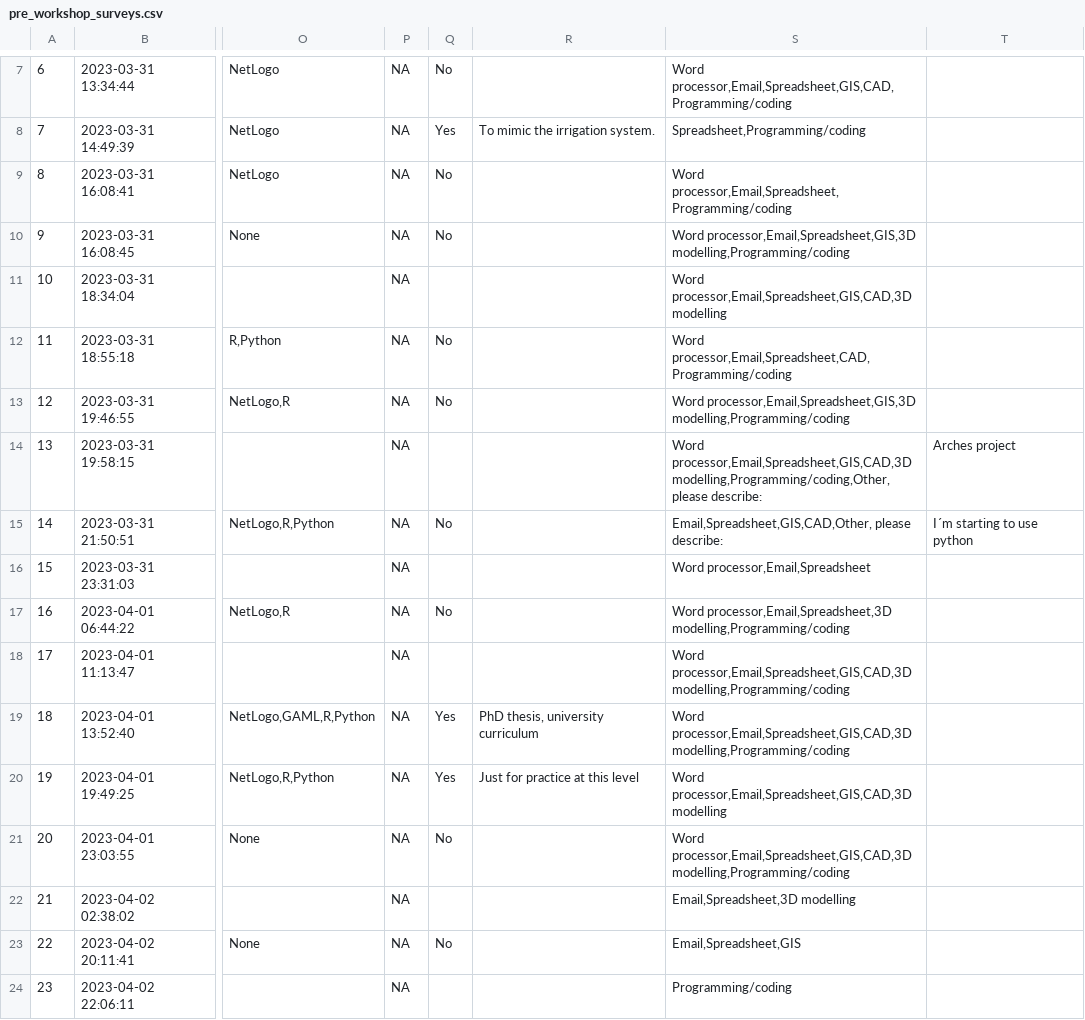
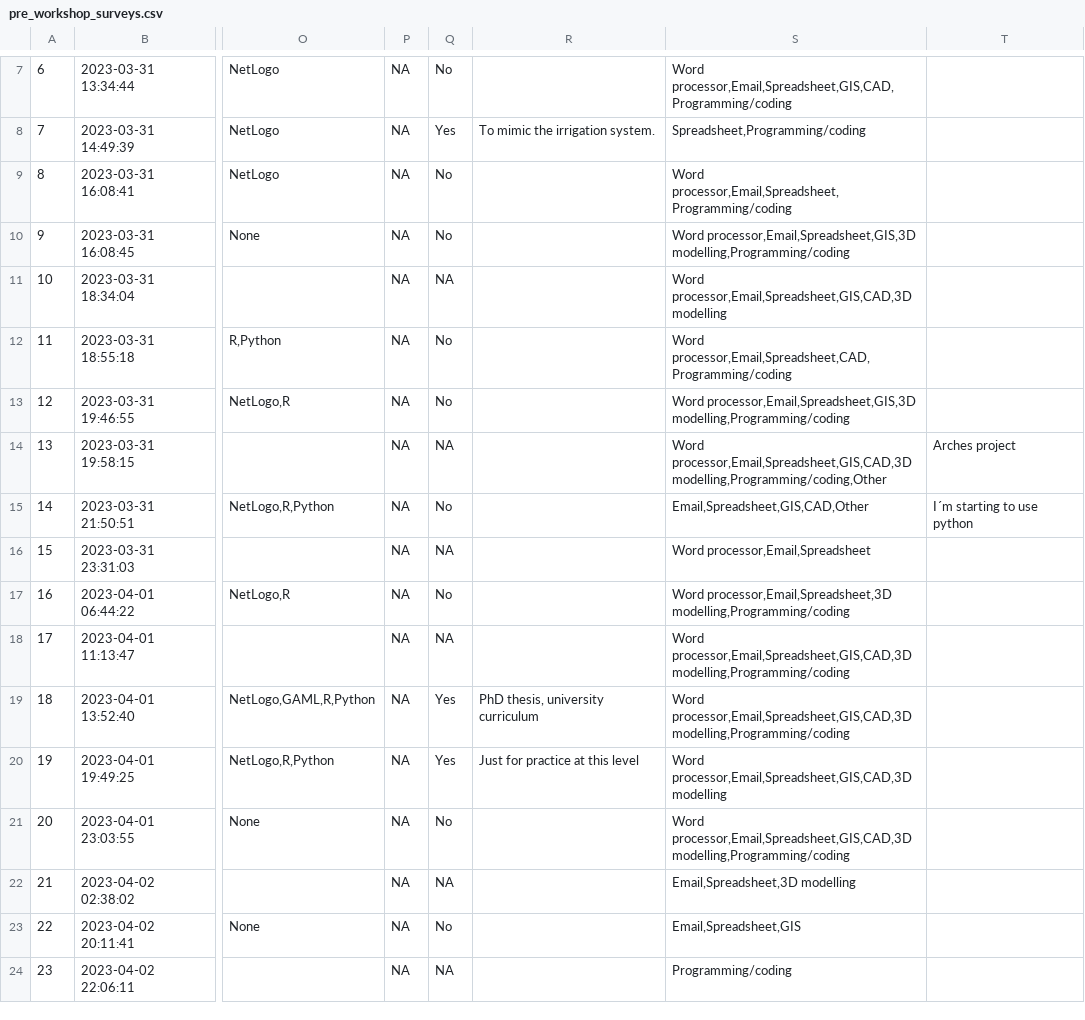
Before and after one commit to ABMArchaeologists/ABMA_paper, a CSV file: data/pre_workshop_surveys.csv, drawn as a sheet; only a part is shown, gaps mark what is left out; the diff covers the shown part only; the diff names each change by its address in the sheet, - before the commit and + after, or states it on an @@ line.

```diff
--- a/data/pre_workshop_surveys.csv
+++ b/data/pre_workshop_surveys.csv
-Q11: (empty)
+Q11: NA
-Q14: (empty)
+Q14: NA
-S14: Word processor,Email,Spreadsheet,GIS,CAD,3D modelling,Programming/coding,Other, please describe:
+S14: Word processor,Email,Spreadsheet,GIS,CAD,3D modelling,Programming/coding,Other
-S15: Email,Spreadsheet,GIS,CAD,Other, please describe:
+S15: Email,Spreadsheet,GIS,CAD,Other
-Q16: (empty)
+Q16: NA
-Q18: (empty)
+Q18: NA
-Q22: (empty)
+Q22: NA
-Q24: (empty)
+Q24: NA
```
Also changed, not shown: 86 edited cells elsewhere in this file, 32 other files.
